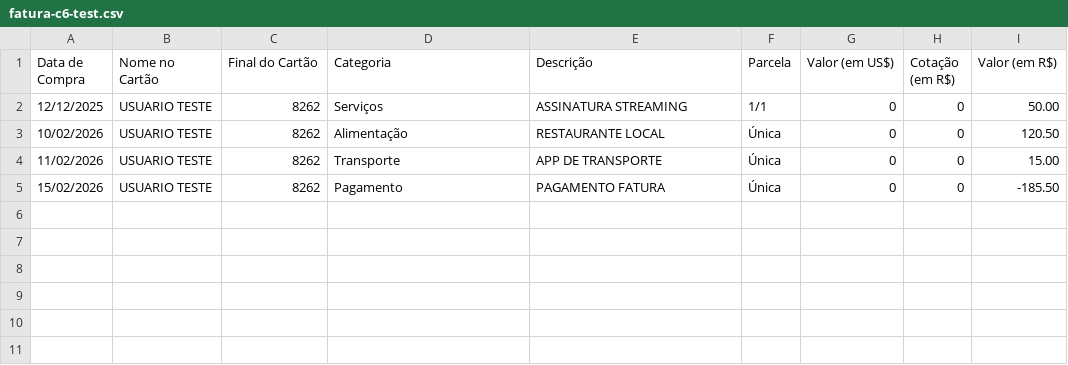
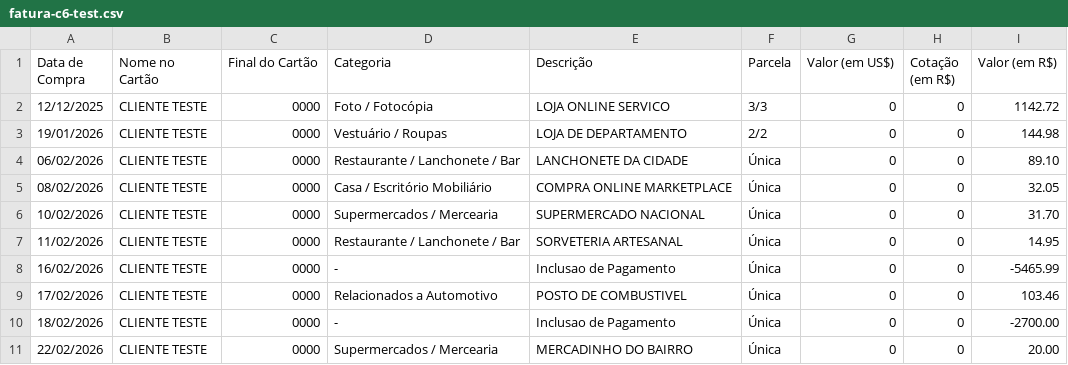
Before and after one commit to Dougzzzz/GerenciadorFinanceiro, a CSV file: GerenciadorFinanceiro.Tests/TestFiles/fatura-c6-test.csv, drawn as a sheet.

Commit message:
test: anonimizar dados de teste e validar fluxo de integracao com novos mocks

```diff
--- a/GerenciadorFinanceiro.Tests/TestFiles/fatura-c6-test.csv
+++ b/GerenciadorFinanceiro.Tests/TestFiles/fatura-c6-test.csv
@@ -1,5 +1,11 @@
 Data de Compra;Nome no Cartão;Final do Cartão;Categoria;Descrição;Parcela;Valor (em US$);Cotação (em R$);Valor (em R$)
-12/12/2025;USUARIO TESTE;8262;Serviços;ASSINATURA STREAMING;1/1;0;0;50.00
-10/02/2026;USUARIO TESTE;8262;Alimentação;RESTAURANTE LOCAL;Única;0;0;120.50
-11/02/2026;USUARIO TESTE;8262;Transporte;APP DE TRANSPORTE;Única;0;0;15.00
-15/02/2026;USUARIO TESTE;8262;Pagamento;PAGAMENTO FATURA;Única;0;0;-185.50
+12/12/2025;CLIENTE TESTE;0000;Foto / Fotocópia;LOJA ONLINE SERVICO;3/3;0;0;1142.72
+19/01/2026;CLIENTE TESTE;0000;Vestuário / Roupas;LOJA DE DEPARTAMENTO;2/2;0;0;144.98
+06/02/2026;CLIENTE TESTE;0000;Restaurante / Lanchonete / Bar;LANCHONETE DA CIDADE;Única;0;0;89.10
+08/02/2026;CLIENTE TESTE;0000;Casa / Escritório Mobiliário;COMPRA ONLINE MARKETPLACE;Única;0;0;32.05
+10/02/2026;CLIENTE TESTE;0000;Supermercados / Mercearia;SUPERMERCADO NACIONAL;Única;0;0;31.70
+11/02/2026;CLIENTE TESTE;0000;Restaurante / Lanchonete / Bar;SORVETERIA ARTESANAL;Única;0;0;14.95
+16/02/2026;CLIENTE TESTE;0000;-;"Inclusao de Pagamento";Única;0;0;-5465.99
+17/02/2026;CLIENTE TESTE;0000;Relacionados a Automotivo;POSTO DE COMBUSTIVEL;Única;0;0;103.46
+18/02/2026;CLIENTE TESTE;0000;-;"Inclusao de Pagamento";Única;0;0;-2700.00
+22/02/2026;CLIENTE TESTE;0000;Supermercados / Mercearia;MERCADINHO DO BAIRRO;Única;0;0;20.00
```
Also changed, not shown: 1 other file.
